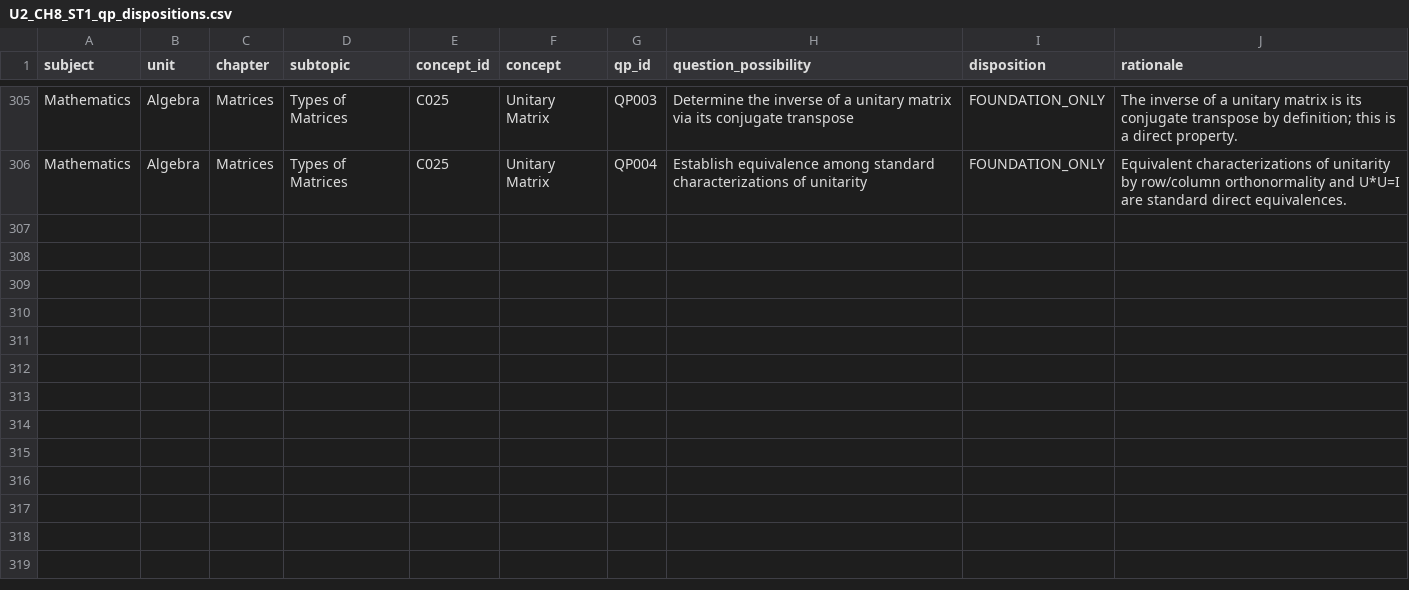
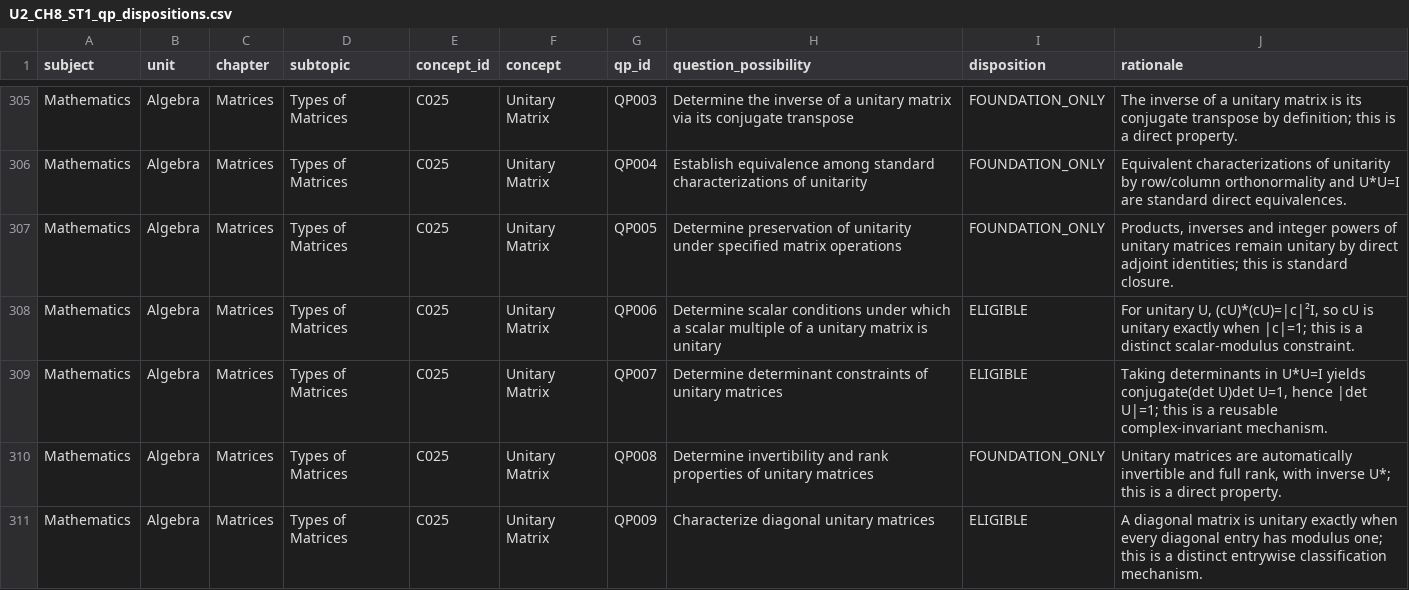
Before and after one commit to vinothkumarar/QuestionFactory, a CSV file: Engine/catalog/archetype_catalog/catalogs/U2_CH8_ST1_qp_dispositions.csv, drawn as a sheet; only a part is shown, gaps mark what is left out; the diff names each change by its address in the sheet, - before the commit and + after, or states it on an @@ line.

Commit message:
Export matrix QP dispositions through global QP310

```diff
--- a/Engine/catalog/archetype_catalog/catalogs/U2_CH8_ST1_qp_dispositions.csv
+++ b/Engine/catalog/archetype_catalog/catalogs/U2_CH8_ST1_qp_dispositions.csv
+row 307: Mathematics | Algebra | Matrices | Types of Matrices | C025 | Unitary Matrix | QP005 | Determine preservation of unitarity under specified matrix operations | FOUNDATION_ONLY | Products, inverses and integer powers of unitary matrices remain unitary by direct adjoint identities; this is standard closure.
+row 308: Mathematics | Algebra | Matrices | Types of Matrices | C025 | Unitary Matrix | QP006 | Determine scalar conditions under which a scalar multiple of a unitary matrix is unitary | ELIGIBLE | For unitary U, (cU)*(cU)=|c|²I, so cU is unitary exactly when |c|=1; this is a distinct scalar-modulus constraint.
+row 309: Mathematics | Algebra | Matrices | Types of Matrices | C025 | Unitary Matrix | QP007 | Determine determinant constraints of unitary matrices | ELIGIBLE | Taking determinants in U*U=I yields conjugate(det U)det U=1, hence |det U|=1; this is a reusable complex-invariant mechanism.
+row 310: Mathematics | Algebra | Matrices | Types of Matrices | C025 | Unitary Matrix | QP008 | Determine invertibility and rank properties of unitary matrices | FOUNDATION_ONLY | Unitary matrices are automatically invertible and full rank, with inverse U*; this is a direct property.
+row 311: Mathematics | Algebra | Matrices | Types of Matrices | C025 | Unitary Matrix | QP009 | Characterize diagonal unitary matrices | ELIGIBLE | A diagonal matrix is unitary exactly when every diagonal entry has modulus one; this is a distinct entrywise classification mechanism.
```
